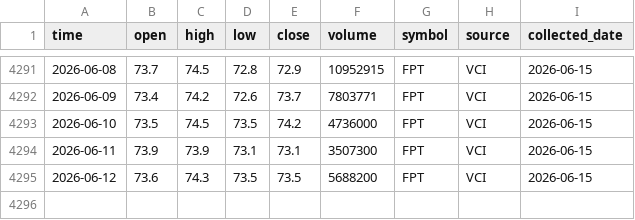
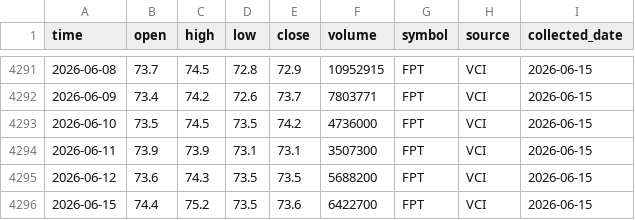
Before and after one commit to dlhdwan/fpt-stock-forecasting, a CSV file: data/raw/fpt_stock_price.csv, drawn as a sheet; only a part is shown, gaps mark what is left out.

```diff
--- a/data/raw/fpt_stock_price.csv
+++ b/data/raw/fpt_stock_price.csv
@@ -4295 +4295,2 @@
 2026-06-12,73.6,74.3,73.5,73.5,5688200,FPT,VCI,2026-06-15
+2026-06-15,74.4,75.2,73.5,73.6,6422700,FPT,VCI,2026-06-15
```
Also changed, not shown: data/raw/vnindex_price.csv, 1 other file.
